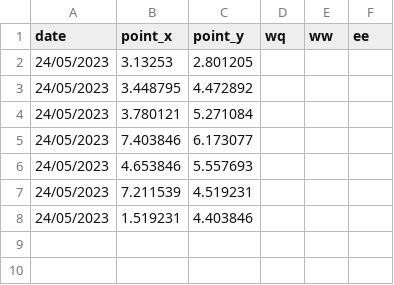
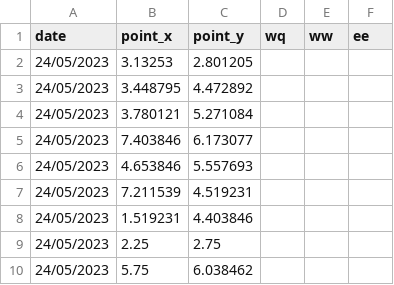
Before and after one commit to jovitaanderson/sc-survey, a CSV file: TestingWinForms/bin/Debug/player_answers.csv, drawn as a sheet; the diff names each change by its address in the sheet, - before the commit and + after, or states it on an @@ line.

Commit message:
Show consolidated for points on download

```diff
--- a/TestingWinForms/bin/Debug/player_answers.csv
+++ b/TestingWinForms/bin/Debug/player_answers.csv
+row 9: 24/05/2023 | 2.25 | 2.75
+row 10: 24/05/2023 | 5.75 | 6.038462
```
Also changed, not shown: 10 other files.
